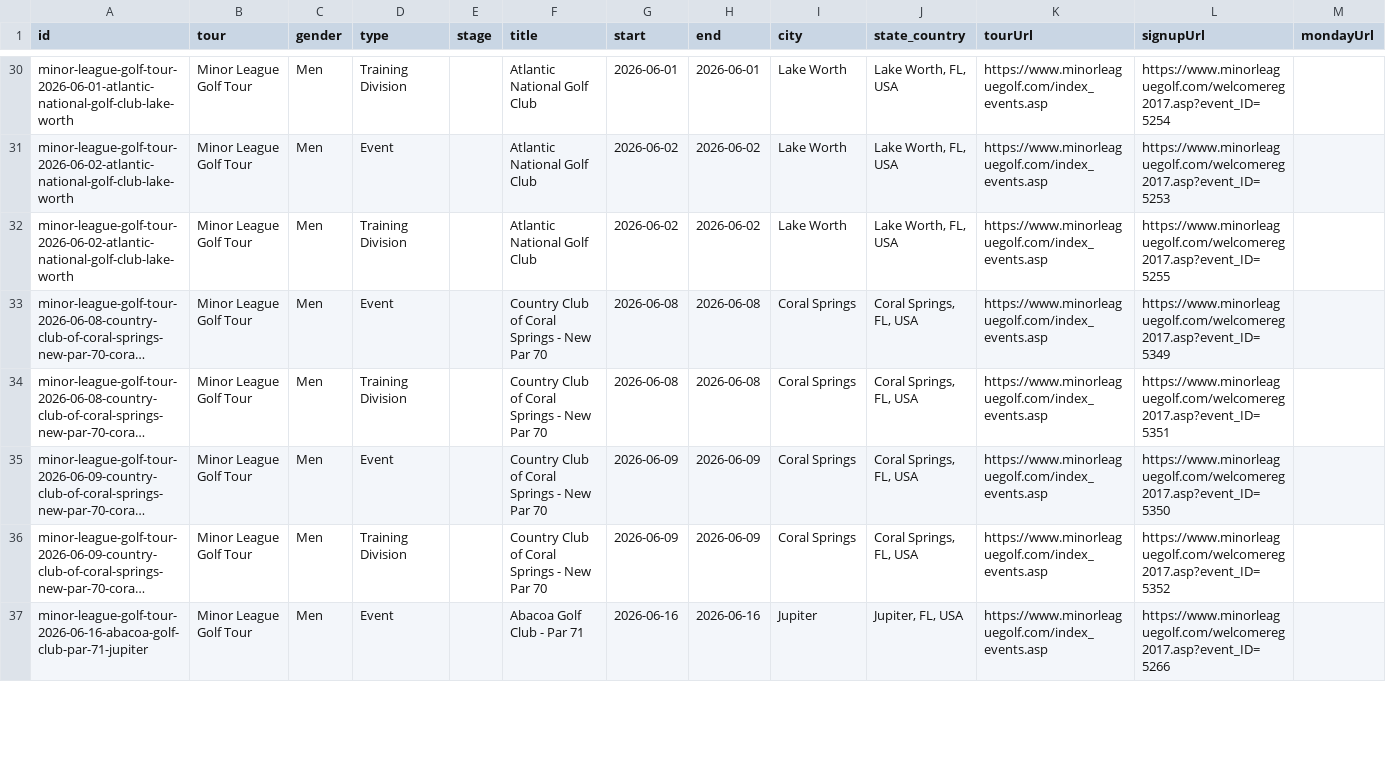
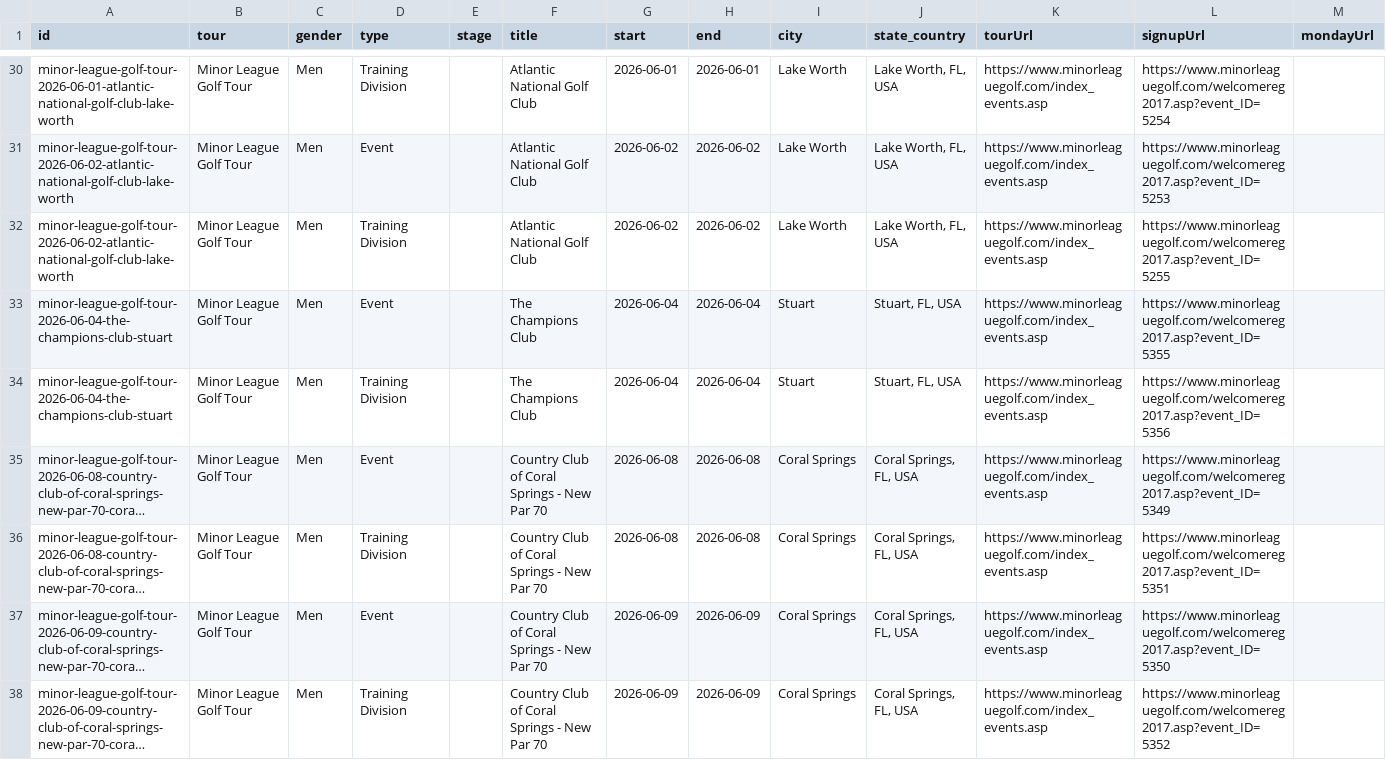
Before and after one commit to pbh007/propath-data, a CSV file: data/_incoming_mlgt_upcoming.csv, drawn as a sheet; only a part is shown, gaps mark what is left out; long unchanged cells end in …; removed rows and columns are numbered as before the commit, all else as after; rows hold the shown columns only; the diff covers the shown part only; the diff names each change by its address in the sheet, - before the commit and + after, or states it on an @@ line.

```diff
--- a/data/_incoming_mlgt_upcoming.csv
+++ b/data/_incoming_mlgt_upcoming.csv
+row 33: minor-league-golf-tour-2026-06-04-the-champions-club-stuart | Minor League Golf Tour | Men | Event |  | The Champions Club | 2026-06-04 | 2026-06-04 | Stuart | Stuart, FL, USA | https://www.minorleaguegolf.com/index_events.asp | https://www.minorleaguegolf.com/welcomereg2017.asp?event_ID=5355
+row 34: minor-league-golf-tour-2026-06-04-the-champions-club-stuart | Minor League Golf Tour | Men | Training Division |  | The Champions Club | 2026-06-04 | 2026-06-04 | Stuart | Stuart, FL, USA | https://www.minorleaguegolf.com/index_events.asp | https://www.minorleaguegolf.com/welcomereg2017.asp?event_ID=5356
-row 37: minor-league-golf-tour-2026-06-16-abacoa-golf-club-par-71-jupiter | Minor League Golf Tour | Men | Event |  | Abacoa Golf Club - Par 71 | 2026-06-16 | 2026-06-16 | Jupiter | Jupiter, FL, USA | https://www.minorleaguegolf.com/index_events.asp | https://www.minorleaguegolf.com/welcomereg2017.asp?event_ID=5266
```
Also changed, not shown: 2 added rows and 1 removed row elsewhere in this file, data/ProPath-MiniTour2026-MasterEvents.csv.
